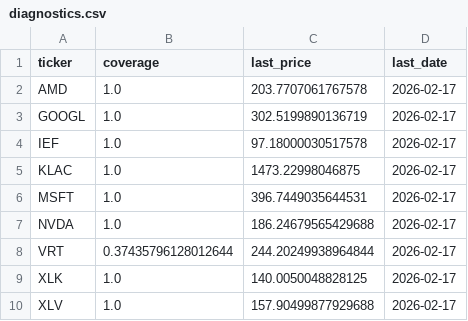
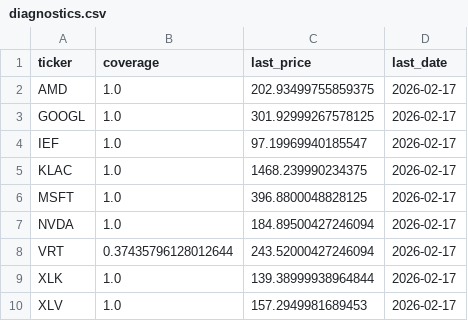
Before and after one commit to calinardeleanu88/tech-rotation-system, a CSV file: outputs/diagnostics.csv, drawn as a sheet.

```diff
--- a/outputs/diagnostics.csv
+++ b/outputs/diagnostics.csv
@@ -1,10 +1,10 @@
 ticker,coverage,last_price,last_date
-AMD,1.0,203.7707061767578,2026-02-17
-GOOGL,1.0,302.5199890136719,2026-02-17
-IEF,1.0,97.18000030517578,2026-02-17
-KLAC,1.0,1473.22998046875,2026-02-17
-MSFT,1.0,396.7449035644531,2026-02-17
-NVDA,1.0,186.24679565429688,2026-02-17
-VRT,0.37435796128012644,244.20249938964844,2026-02-17
-XLK,1.0,140.0050048828125,2026-02-17
-XLV,1.0,157.90499877929688,2026-02-17
+AMD,1.0,202.93499755859375,2026-02-17
+GOOGL,1.0,301.92999267578125,2026-02-17
+IEF,1.0,97.19969940185547,2026-02-17
+KLAC,1.0,1468.239990234375,2026-02-17
+MSFT,1.0,396.8800048828125,2026-02-17
+NVDA,1.0,184.89500427246094,2026-02-17
+VRT,0.37435796128012644,243.52000427246094,2026-02-17
+XLK,1.0,139.38999938964844,2026-02-17
+XLV,1.0,157.2949981689453,2026-02-17
```
Also changed, not shown: outputs/recent_exec_weights.csv, outputs/summary.csv, 3 other files.
